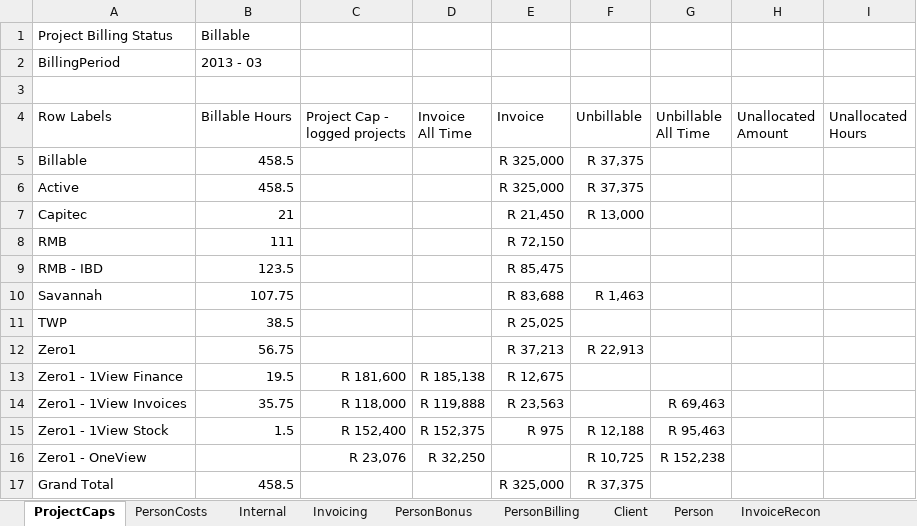
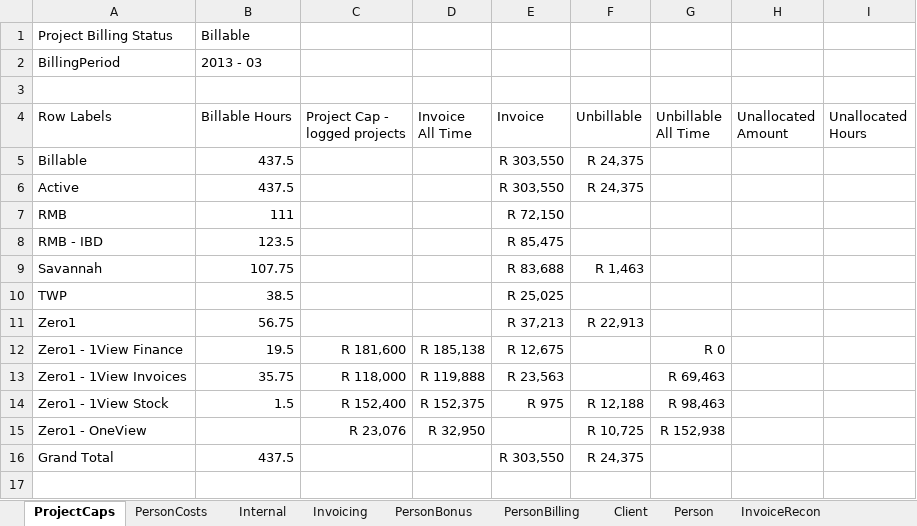
Before and after one commit to AphelionSoftware/TimeSheets, an Excel workbook: TimesheetPivot.xlsx, sheet ProjectCaps, drawn as a sheet; values as stored, in another font and other column widths than the file's, no borders; conditional formats not drawn; removed rows and columns are numbered as before the commit, all else as after; the diff names each change by its address in the sheet, - before the commit and + after, or states it on an @@ line.

```diff
--- a/TimesheetPivot.xlsx (sheet ProjectCaps)
+++ b/TimesheetPivot.xlsx (sheet ProjectCaps)
-B5:B6 (Billable Hours): 458.5
+B5:B6 (Billable Hours): 437.5
-E5:E6 (Invoice): R 325,000
+E5:E6 (Invoice): R 303,550
-F5:F6 (Unbillable): R 37,375
+F5:F6 (Unbillable): R 24,375
-row 7: Capitec | 21 |  |  | R 21,450 | R 13,000
-G12 (Unbillable All Time): (empty)
+G12 (Unbillable All Time): R 0
-G14 (Unbillable All Time): R 95,463
+G14 (Unbillable All Time): R 98,463
-D15 (Invoice All Time): R 32,250
+D15 (Invoice All Time): R 32,950
-G15 (Unbillable All Time): R 152,238
+G15 (Unbillable All Time): R 152,938
-B16 (Billable Hours): 458.5
+B16 (Billable Hours): 437.5
-E16 (Invoice): R 325,000
+E16 (Invoice): R 303,550
-F16 (Unbillable): R 37,375
+F16 (Unbillable): R 24,375
```
Also changed, not shown: sheet PersonBilling, sheet Person, sheet Invoicing, sheet PersonBonus, sheet Internal, sheet PersonCosts, 4 more sheets, formulas that keep their value, charts or pictures, 18 other files.
